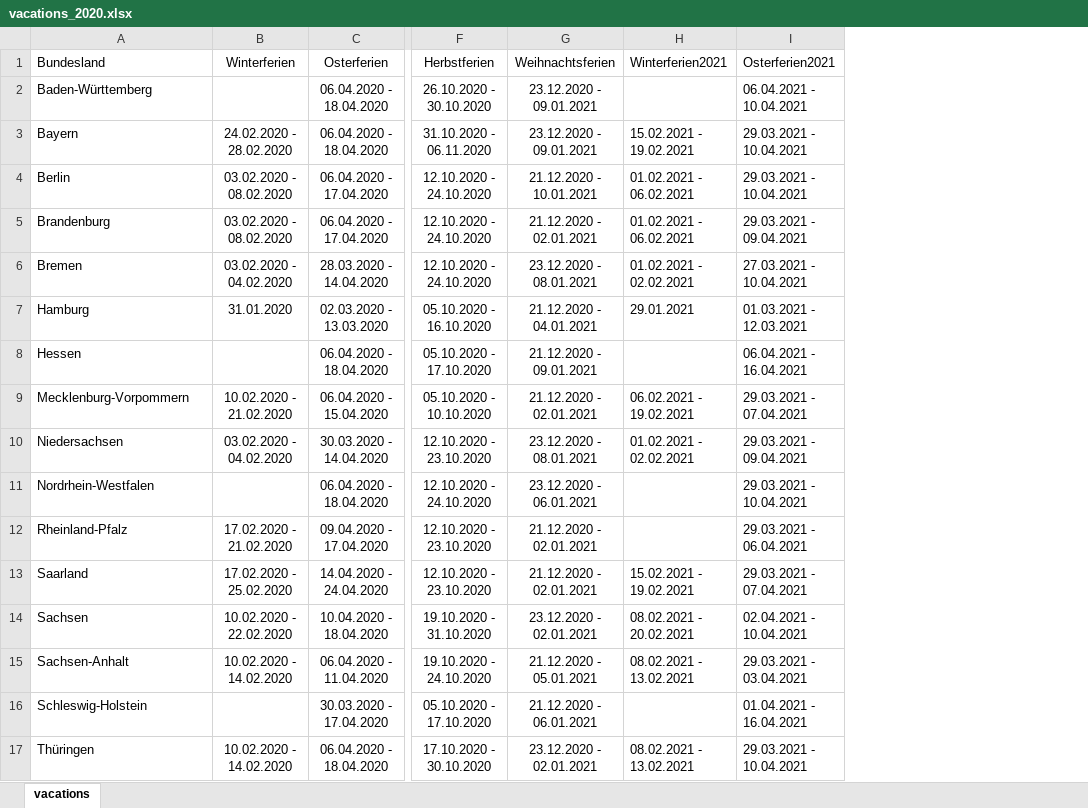
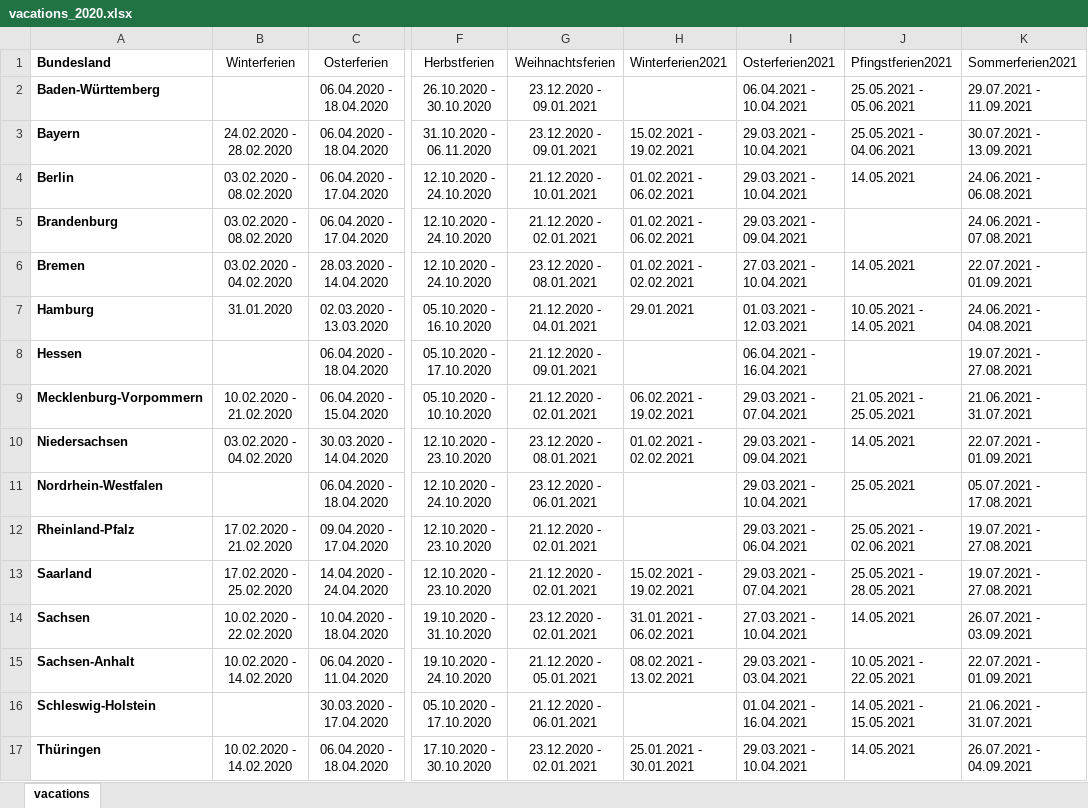
Before and after one commit to covid-19-impact-lab/sid-germany, an Excel workbook: src/original_data/vacations/vacations_2020.xlsx, sheet vacations, drawn as a sheet; only a part is shown, gaps mark what is left out; values as stored, in another font and other column widths than the file's, no borders; the diff names each change by its address in the sheet, - before the commit and + after, or states it on an @@ line.

Commit message:
Update vacations to include Pentecoast and summer vacations 2021. Closes #1

```diff
--- a/src/original_data/vacations/vacations_2020.xlsx (sheet vacations)
+++ b/src/original_data/vacations/vacations_2020.xlsx (sheet vacations)
+column J (Pfingstferien2021), rows 2-17: 25.05.2021 - 05.06.2021 | 25.05.2021 - 04.06.2021 | 14.05.2021 |  | 14.05.2021 | 10.05.2021 - 14.05.2021 |  | 21.05.2021 - 25.05.2021 | 14.05.2021 | 25.05.2021 | 25.05.2021 - 02.06.2021 | 25.05.2021 - 28.05.2021 | 14.05.2021 | 10.05.2021 - 22.05.2021 | 14.05.2021 - 15.05.2021 | 14.05.2021
+column K (Sommerferien2021), rows 2-17: 29.07.2021 - 11.09.2021 | 30.07.2021 - 13.09.2021 | 24.06.2021 - 06.08.2021 | 24.06.2021 - 07.08.2021 | 22.07.2021 - 01.09.2021 | 24.06.2021 - 04.08.2021 | 19.07.2021 - 27.08.2021 | 21.06.2021 - 31.07.2021 | 22.07.2021 - 01.09.2021 | 05.07.2021 - 17.08.2021 | 19.07.2021 - 27.08.2021 | 19.07.2021 - 27.08.2021 | 26.07.2021 - 03.09.2021 | 22.07.2021 - 01.09.2021 | 21.06.2021 - 31.07.2021 | 26.07.2021 - 04.09.2021
-A1:A17 bold: off
+A1:A17 bold: on
-H14 (Winterferien2021): 08.02.2021 - 20.02.2021
+H14 (Winterferien2021): 31.01.2021 - 06.02.2021
-I14 (Osterferien2021): 02.04.2021 - 10.04.2021
+I14 (Osterferien2021): 27.03.2021 - 10.04.2021
-H17 (Winterferien2021): 08.02.2021 - 13.02.2021
+H17 (Winterferien2021): 25.01.2021 - 30.01.2021
```
Also changed, not shown: 2 other files.
